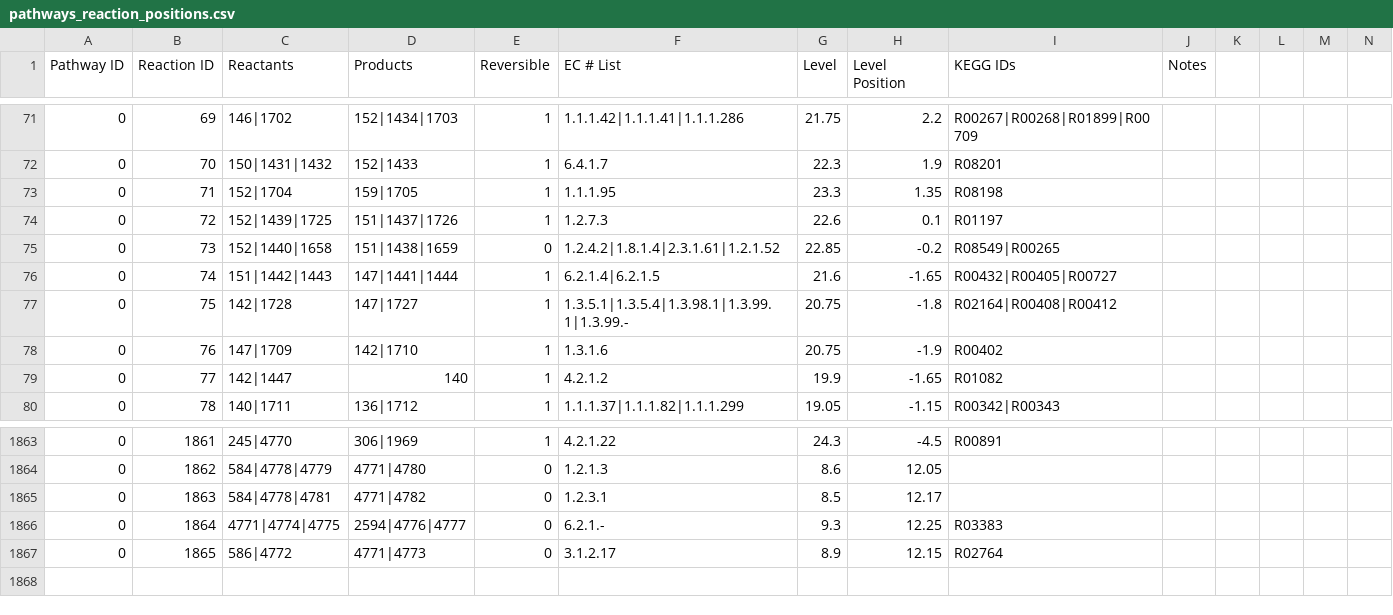
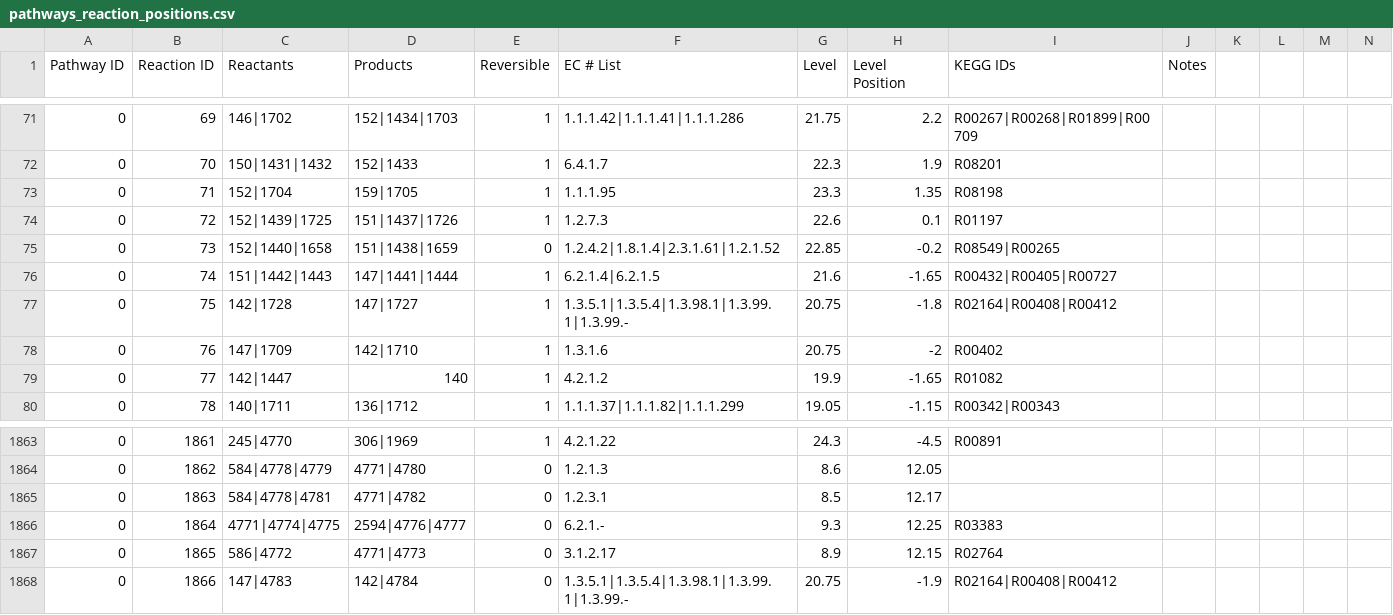
Before and after one commit to desmondlun/MOST, a CSV file: etc/visualization/pathways_reaction_positions.csv, drawn as a sheet; only a part is shown, gaps mark what is left out; rows hold the shown columns only; the diff names each change by its address in the sheet, - before the commit and + after, or states it on an @@ line.

```diff
--- a/etc/visualization/pathways_reaction_positions.csv
+++ b/etc/visualization/pathways_reaction_positions.csv
-H78 (Level Position): -1.9
+H78 (Level Position): -2
+row 1868: 0 | 1866 | 147|4783 | 142|4784 | 0 | 1.3.5.1|1.3.5.4|1.3.98.1|1.3.99.1|1.3.99.- | 20.75 | -1.9 | R02164|R00408|R00412
```
Also changed, not shown: etc/visualization/pathway_metabolite_positions.csv, 2 other files.
